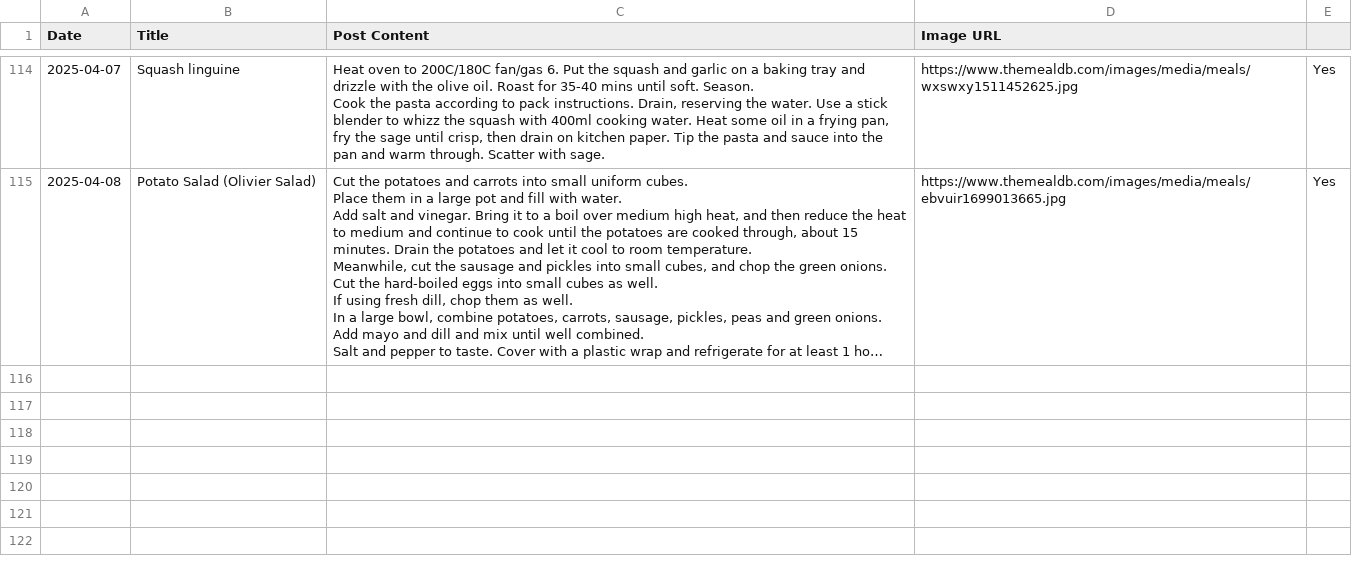
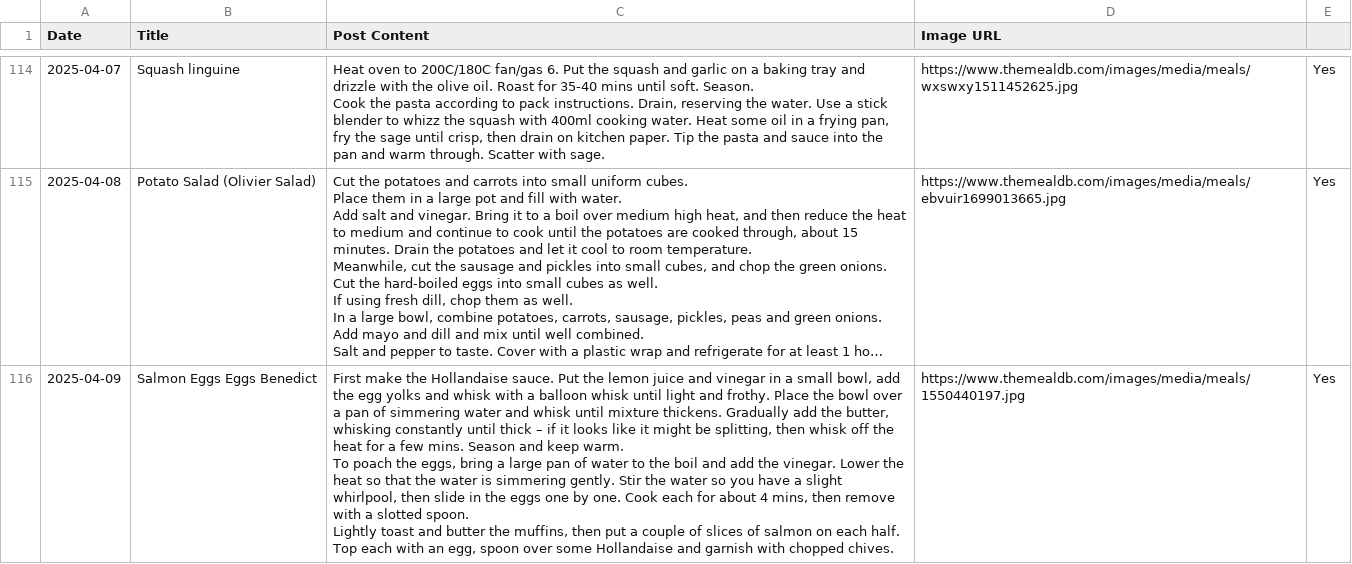
Before and after one commit to ImmutableType/X_IT_BTCETH_BOT, a CSV file: recipes.csv, drawn as a sheet; only a part is shown, gaps mark what is left out; long unchanged cells end in …; ↵ is a line break in a cell; the diff names each change by its address in the sheet, - before the commit and + after, or states it on an @@ line.

```diff
--- a/recipes.csv
+++ b/recipes.csv
+row 116: 2025-04-09 | Salmon Eggs Eggs Benedict | First make the Hollandaise sauce. Put the lemon juice and vinegar in a small bowl, add the egg yolks and whisk with a balloon whisk until light and frothy. Place the bowl over a pan of simmering water and whisk until mixture thickens. Gradually add the butter, whisking constantly until thick – if it looks like it might be splitting, then whisk off the heat for a few mins. Season and keep warm. ↵ To poach the eggs, bring a large pan of water to the boil and add the vinegar. Lower the heat so that the water is simmering gently. Stir the water so you have a slight whirlpool, then slide in the eggs one by one. Cook each for about 4 mins, then remove with a slotted spoon. ↵ Lightly toast and butter the muffins, then put a couple of slices of salmon on each half. Top each with an egg, spoon over some Hollandaise and garnish with chopped chives. | https://www.themealdb.com/images/media/meals/1550440197.jpg | Yes
```
